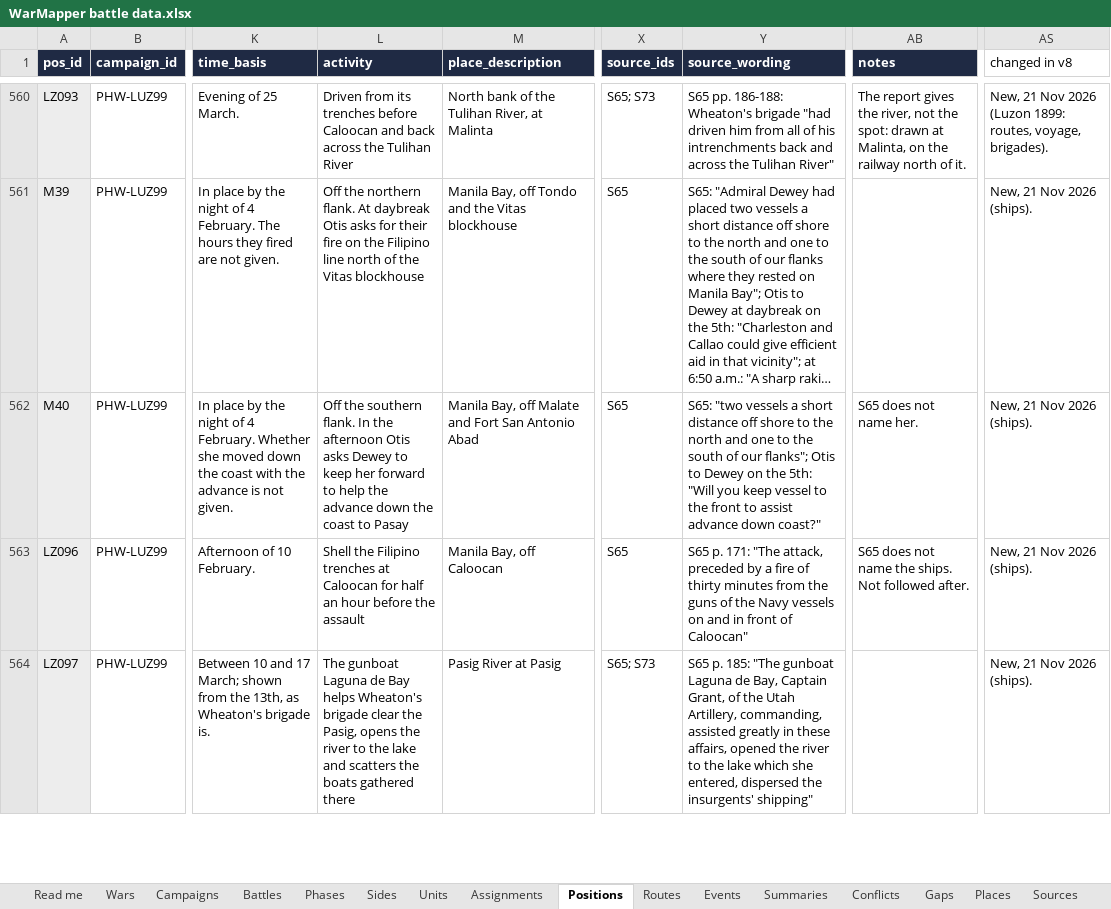
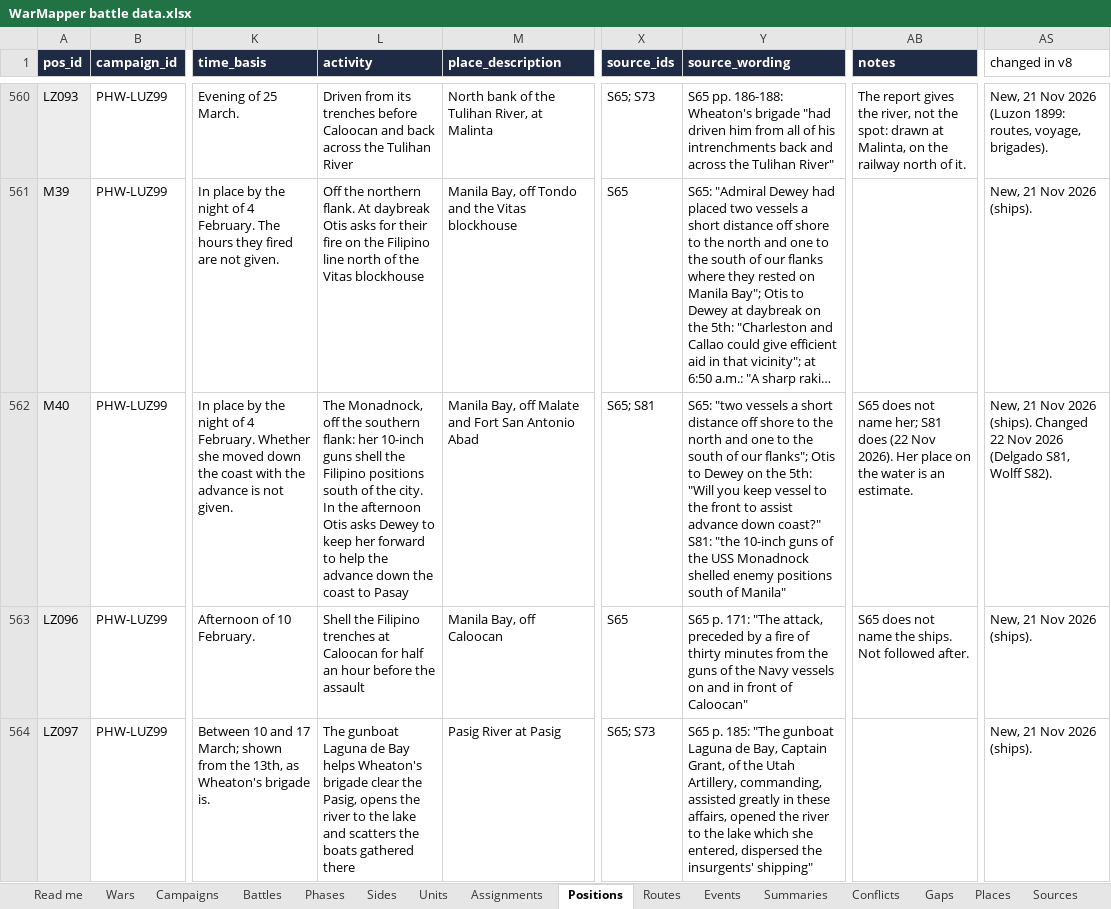
Before and after one commit to mgm9000/WarMapper, an Excel workbook: data/WarMapper battle data.xlsx, sheet Positions, drawn as a sheet; only a part is shown, gaps mark what is left out; long unchanged cells end in …; values as stored, in another font and other column widths than the file's, no borders; the diff names each change by its address in the sheet, - before the commit and + after, or states it on an @@ line.

```diff
--- a/data/WarMapper battle data.xlsx (sheet Positions)
+++ b/data/WarMapper battle data.xlsx (sheet Positions)
-L562 (activity): Off the southern flank. In the…
+L562 (activity): The Monadnock, off the southern flank: her 10-inch guns shell the Filipino positions south of the city. In the…
-X562 (source_ids): S65
+X562 (source_ids): S65; S81
-Y562 (source_wording): …down coast?"
+Y562 (source_wording): …down coast?" S81: "the 10-inch guns of the USS Monadnock shelled enemy positions south of Manila"
-AB562 (notes): …not name her.
+AB562 (notes): …not name her; S81 does (22 Nov 2026). Her place on the water is an estimate.
-AS562 (changed in v8): …2026 (ships).
+AS562 (changed in v8): …2026 (ships). Changed 22 Nov 2026 (Delgado S81, Wolff S82).
```
Also changed, not shown: sheet Sources, sheet Conflicts, sheet Units, sheet Events, sheet Read me, sheet Assignments, 2 other files.
